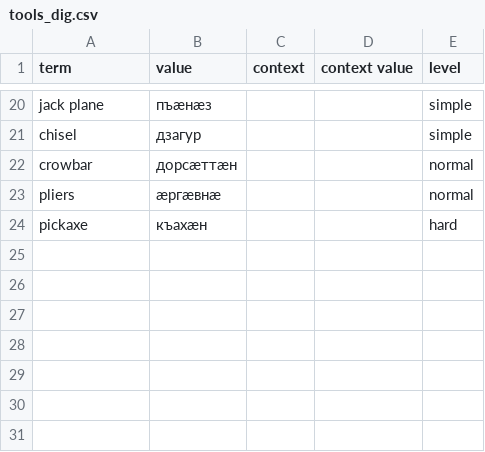
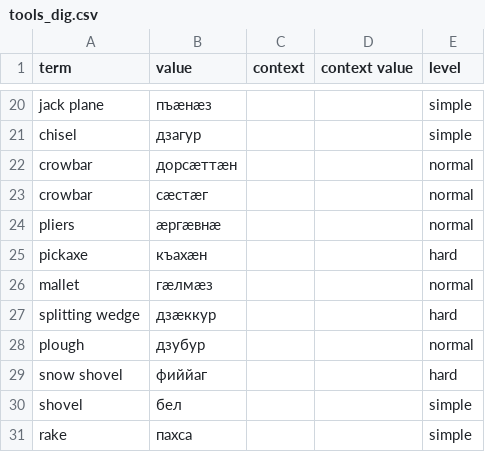
Before and after one commit to nmb10/sorat_translations, a CSV file: main/dig/tools_dig.csv, drawn as a sheet; only a part is shown, gaps mark what is left out; the diff names each change by its address in the sheet, - before the commit and + after, or states it on an @@ line.

Commit message:
Some terms moved from misc to tools.

```diff
--- a/main/dig/tools_dig.csv
+++ b/main/dig/tools_dig.csv
+row 23: crowbar | сæстæг |  |  | normal
+row 26: mallet | гæлмæз |  |  | normal
+row 27: splitting wedge | дзæккур |  |  | hard
+row 28: plough | дзубур |  |  | normal
+row 29: snow shovel | фиййаг |  |  | hard
+row 30: shovel | бел |  |  | simple
+row 31: rake | пахса |  |  | simple
```
Also changed, not shown: main/dig/misc_dig.csv.
